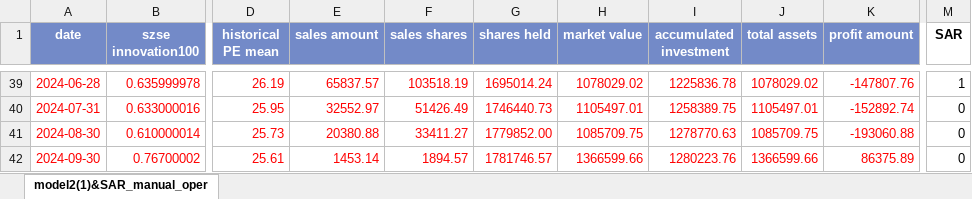
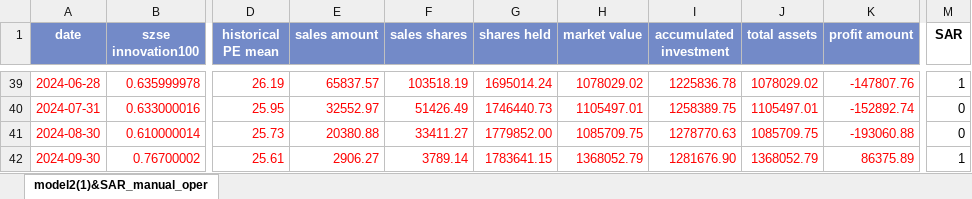
Before and after one commit to laienwei/valuationquan, an Excel workbook: lai/valuationquan/szseinnovation100ETF/szseinnovation100ETFmodel2(SAR).xlsx, sheet model2(1)&SAR_manual_oper, drawn as a sheet; only a part is shown, gaps mark what is left out; values as stored, in another font and other column widths than the file's, no borders; charts and pictures and conditional formats not drawn; the diff names each change by its address in the sheet, - before the commit and + after, or states it on an @@ line.

```diff
--- a/lai/valuationquan/szseinnovation100ETF/szseinnovation100ETFmodel2(SAR).xlsx (sheet model2(1)&SAR_manual_oper)
+++ b/lai/valuationquan/szseinnovation100ETF/szseinnovation100ETFmodel2(SAR).xlsx (sheet model2(1)&SAR_manual_oper)
-E42 (sales amount): 1453.14
+E42 (sales amount): 2906.27
-F42 (sales shares): 1894.57
+F42 (sales shares): 3789.14
-G42 (shares held): 1781746.57
+G42 (shares held): 1783641.15
-H42 (market value): 1366599.66
+H42 (market value): 1368052.79
-I42 (accumulated investment): 1280223.76
+I42 (accumulated investment): 1281676.90
-J42 (total assets): 1366599.66
+J42 (total assets): 1368052.79
-M42 (SAR): 0
+M42 (SAR): 1
```
Also changed, not shown: formulas that keep their value, charts or pictures, lai/valuationquan/HwabaoWPszseinnovation100ETF.xlsx, lai/valuationquan/szseinnovation100ETF/szseinnovation100ETFmodel2(SAR)cn.xlsx, 3 other files.
